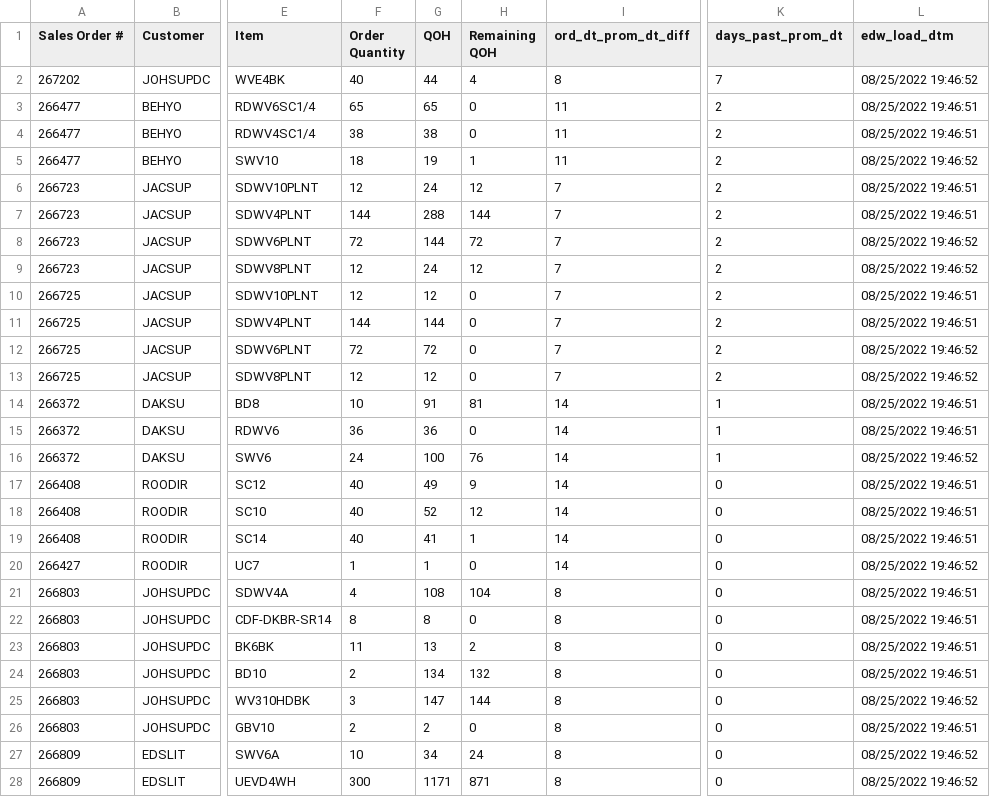
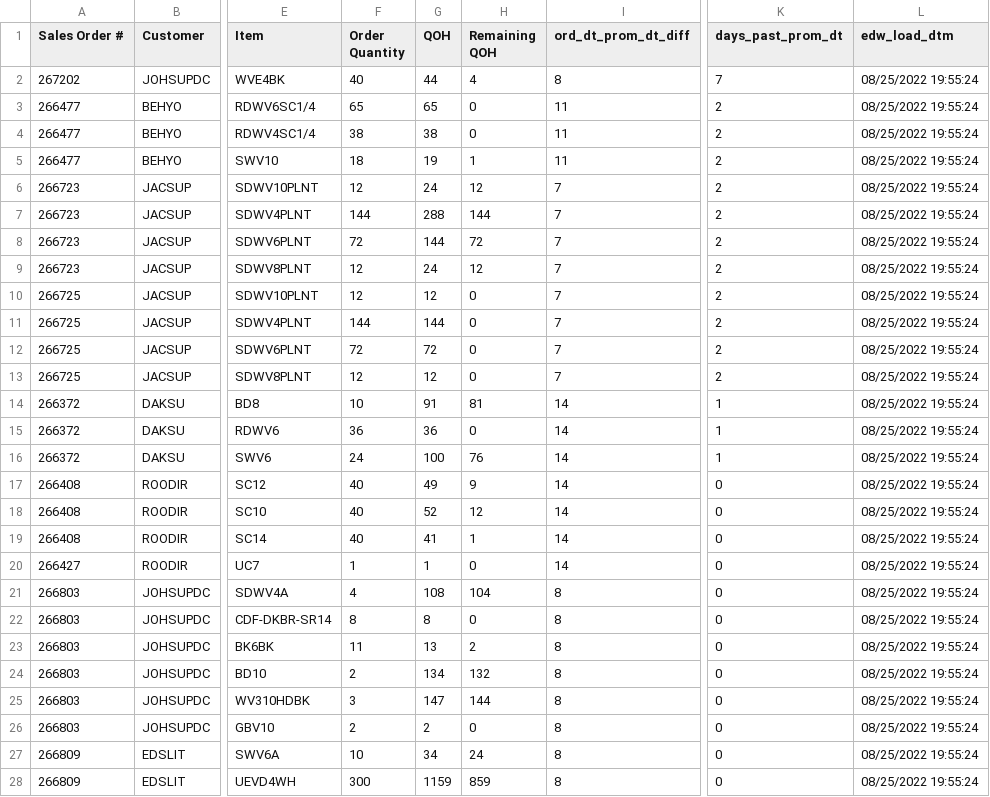
Before and after one commit to famcomfg/pi, a CSV file: out_dso_wrse_qoh_gt0_dtl_dash.csv, drawn as a sheet; only a part is shown, gaps mark what is left out; the diff covers the shown part only; the diff names each change by its address in the sheet, - before the commit and + after, or states it on an @@ line.

```diff
--- a/out_dso_wrse_qoh_gt0_dtl_dash.csv
+++ b/out_dso_wrse_qoh_gt0_dtl_dash.csv
-L2 (edw_load_dtm): 08/25/2022 19:46:52
+L2 (edw_load_dtm): 08/25/2022 19:55:24
-L3:L4 (edw_load_dtm): 08/25/2022 19:46:51
+L3:L4 (edw_load_dtm): 08/25/2022 19:55:24
-L5 (edw_load_dtm): 08/25/2022 19:46:52
+L5 (edw_load_dtm): 08/25/2022 19:55:24
-L6:L7 (edw_load_dtm): 08/25/2022 19:46:51
+L6:L7 (edw_load_dtm): 08/25/2022 19:55:24
-L8:L9 (edw_load_dtm): 08/25/2022 19:46:52
+L8:L9 (edw_load_dtm): 08/25/2022 19:55:24
-L10:L11 (edw_load_dtm): 08/25/2022 19:46:51
+L10:L11 (edw_load_dtm): 08/25/2022 19:55:24
-L12:L13 (edw_load_dtm): 08/25/2022 19:46:52
+L12:L13 (edw_load_dtm): 08/25/2022 19:55:24
-L14:L15 (edw_load_dtm): 08/25/2022 19:46:51
+L14:L15 (edw_load_dtm): 08/25/2022 19:55:24
-L16 (edw_load_dtm): 08/25/2022 19:46:52
+L16 (edw_load_dtm): 08/25/2022 19:55:24
-L17:L19 (edw_load_dtm): 08/25/2022 19:46:51
+L17:L19 (edw_load_dtm): 08/25/2022 19:55:24
-L20 (edw_load_dtm): 08/25/2022 19:46:52
+L20 (edw_load_dtm): 08/25/2022 19:55:24
-L21:L24 (edw_load_dtm): 08/25/2022 19:46:51
+L21:L24 (edw_load_dtm): 08/25/2022 19:55:24
-L25 (edw_load_dtm): 08/25/2022 19:46:52
+L25 (edw_load_dtm): 08/25/2022 19:55:24
-L26 (edw_load_dtm): 08/25/2022 19:46:51
+L26 (edw_load_dtm): 08/25/2022 19:55:24
-L27:L28 (edw_load_dtm): 08/25/2022 19:46:52
+L27:L28 (edw_load_dtm): 08/25/2022 19:55:24
-G28 (QOH): 1171
+G28 (QOH): 1159
-H28 (Remaining QOH): 871
+H28 (Remaining QOH): 859
```
Also changed, not shown: 17 edited cells elsewhere in this file, out_dso_wrse_qoh_gt0_amaz_web_dtl_dash.csv.
